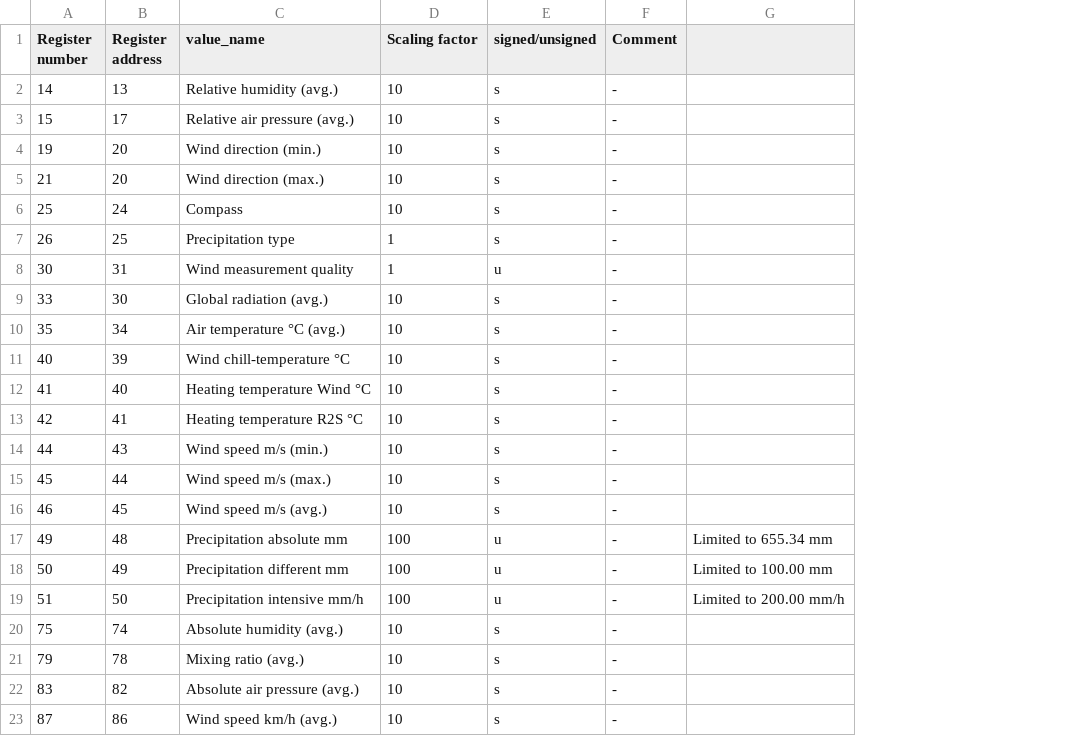
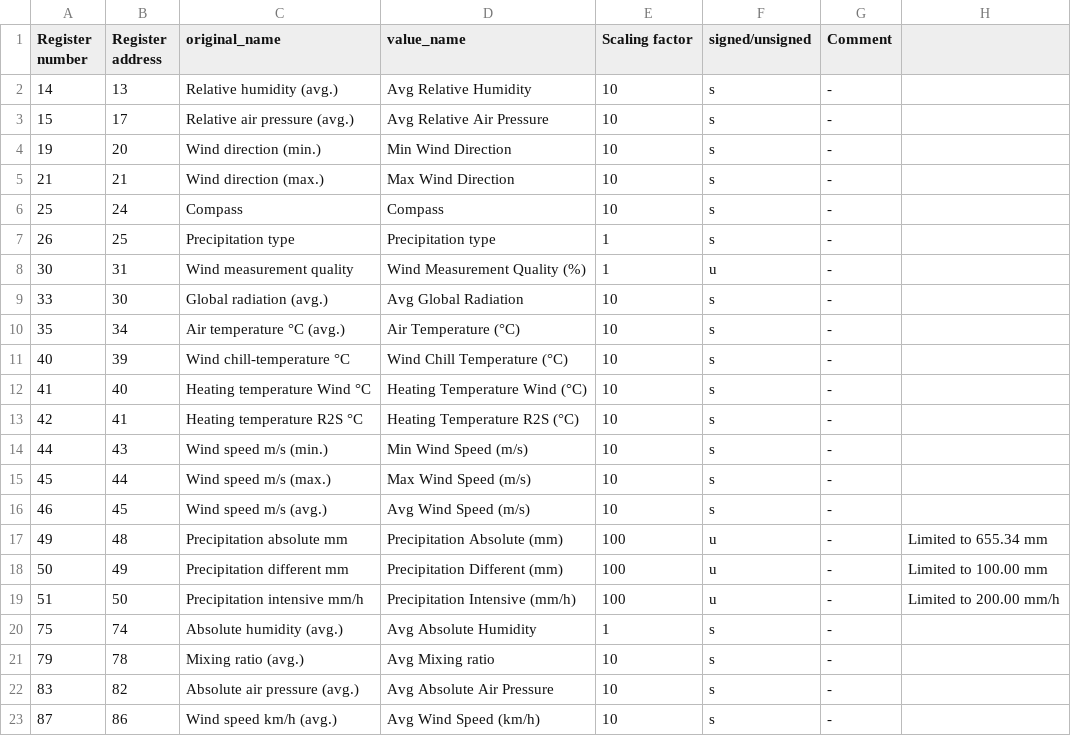
Before and after one commit to getdoover/luft-ws700-umb-smart-weather-sensor, a CSV file: src/luft_ws700_umb_smart_weather_sensor/weather_registers.csv, drawn as a sheet; only a part is shown; addresses are those after the commit; the diff names each change by its address in the sheet, - before the commit and + after, or states it on an @@ line.

```diff
--- a/src/luft_ws700_umb_smart_weather_sensor/weather_registers.csv
+++ b/src/luft_ws700_umb_smart_weather_sensor/weather_registers.csv
+column D (value_name), rows 2-23: Avg Relative Humidity | Avg Relative Air Pressure | Min Wind Direction | Max Wind Direction | Compass | Precipitation type | Wind Measurement Quality (%) | Avg Global Radiation | Air Temperature (°C) | Wind Chill Temperature (°C) | Heating Temperature Wind (°C) | Heating Temperature R2S (°C) | Min Wind Speed (m/s) | Max Wind Speed (m/s) | Avg Wind Speed (m/s) | Precipitation Absolute (mm) | Precipitation Different (mm) | Precipitation Intensive (mm/h) | Avg Absolute Humidity | Avg Mixing ratio | Avg Absolute Air Pressure | Avg Wind Speed (km/h)
-C1: value_name
+C1: original_name
-B5 (Register address): 20
+B5 (Register address): 21
-E20 (Scaling factor): 10
+E20 (Scaling factor): 1
```
Also changed, not shown: 4 other files.
